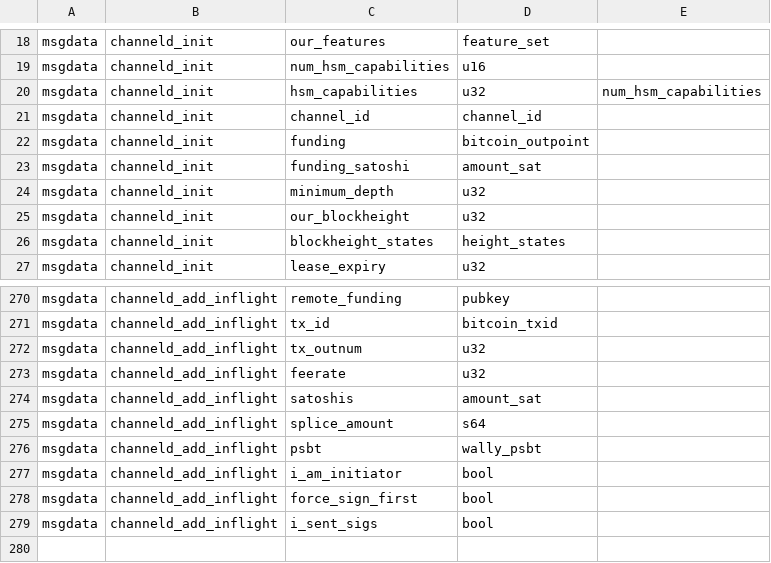
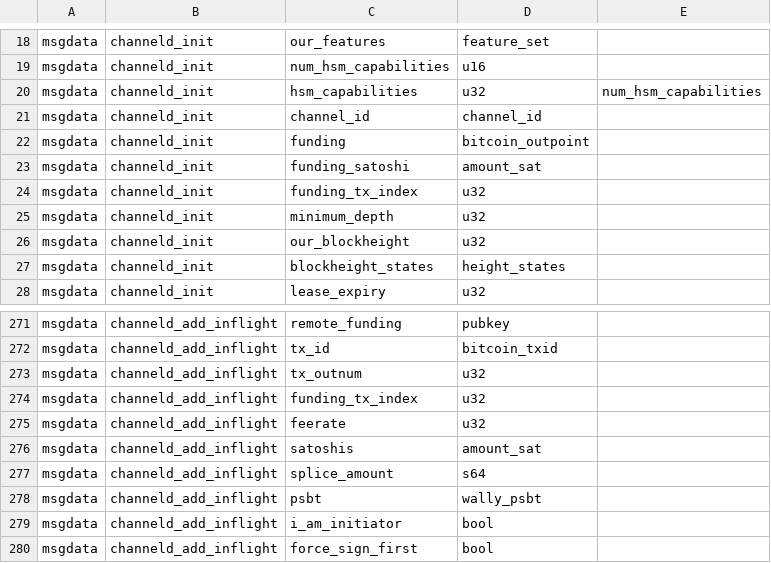
Before and after one commit to ElementsProject/lightning, a CSV file: channeld/channeld_wire.csv, drawn as a sheet; only a part is shown, gaps mark what is left out; the shorter side is filled out with more unchanged rows.

```diff
--- a/channeld/channeld_wire.csv
+++ b/channeld/channeld_wire.csv
@@ -23,2 +23,3 @@ msgdata,channeld_init,funding,bitcoin_outpoint,
 msgdata,channeld_init,funding_satoshi,amount_sat,
+msgdata,channeld_init,funding_tx_index,u32,
 msgdata,channeld_init,minimum_depth,u32,
@@ -272,2 +273,3 @@ msgdata,channeld_add_inflight,tx_id,bitcoin_txid,
 msgdata,channeld_add_inflight,tx_outnum,u32,
+msgdata,channeld_add_inflight,funding_tx_index,u32,
 msgdata,channeld_add_inflight,feerate,u32,
```
Also changed, not shown: 28 other files.
